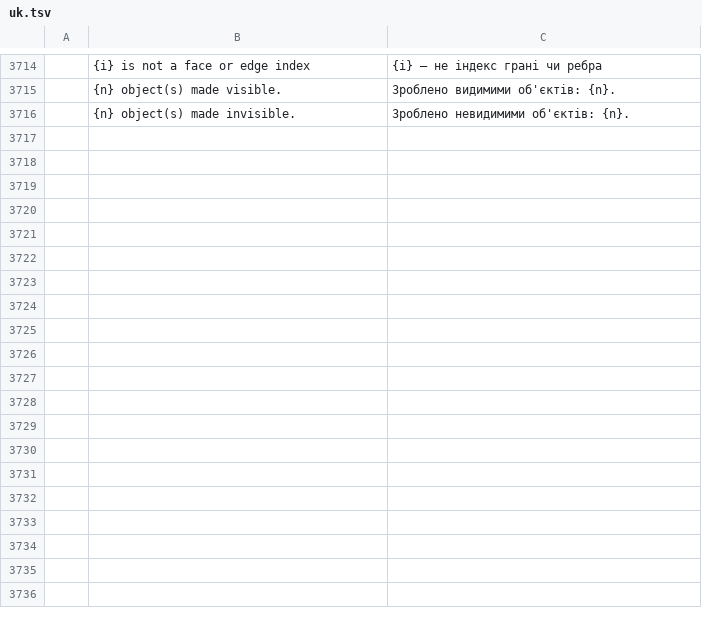
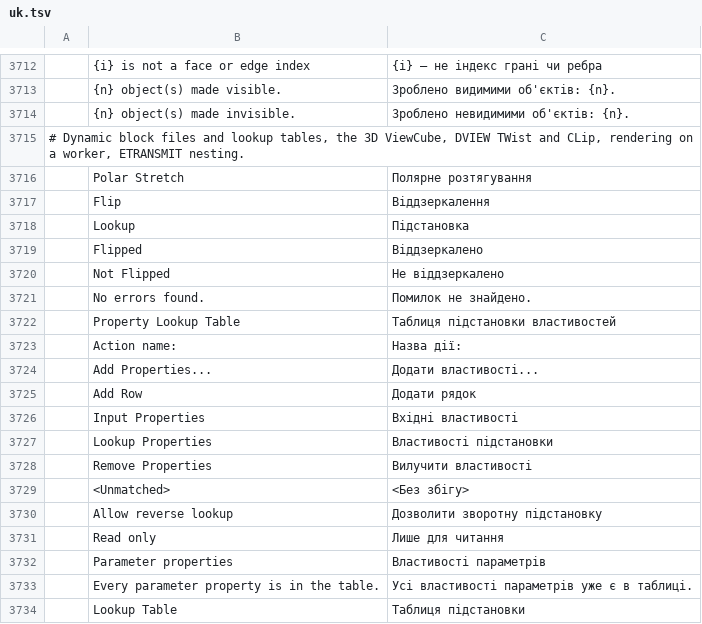
Before and after one commit to cau-citcwalker/Cadino, a TSV file: crates/ui-egui/src/i18n/uk.tsv, drawn as a sheet; only a part is shown, gaps mark what is left out; the diff covers the shown part only.

Commit message:
fix: dynamic-block DXF safety, ViewCube, DVIEW twist/clip, render thread, images in perspective
- Unverified dynamic-block kinds go to a CADCRAFT_DYNBLOCK XRECORD instead of guessed AutoCAD classes; AutoCAD-wired graphs written as read; array actions copy objects; Property Lookup Table dialog (BLOOKUPTABLE).
- ViewCube drawn as a 3D cube in parallel and perspective; Ctrl+2 toggles DesignCenter, ADCCLOSE.
- DVIEW TWist and CLip (VPORT twist/clip round trip); RENDER on a worker with cancel.
- Pictures in perspective, clipped views, SVG and PDF; RENDER cuts XCLIPped references; ETRANSMIT packs nested references; IMAGEFRAME/IMAGEQUALITY/FULLOPEN.

```diff
--- a/crates/ui-egui/src/i18n/uk.tsv
+++ b/crates/ui-egui/src/i18n/uk.tsv
@@ -3716 +3714,21 @@
 	{n} object(s) made invisible.	Зроблено невидимими об'єктів: {n}.
+# Dynamic block files and lookup tables, the 3D ViewCube, DVIEW TWist and CLip, rendering on a worker, ETRANSMIT nesting.
+	Polar Stretch	Полярне розтягування
+	Flip	Віддзеркалення
+	Lookup	Підстановка
+	Flipped	Віддзеркалено
+	Not Flipped	Не віддзеркалено
+	No errors found.	Помилок не знайдено.
+	Property Lookup Table	Таблиця підстановки властивостей
+	Action name:	Назва дії:
+	Add Properties...	Додати властивості...
+	Add Row	Додати рядок
+	Input Properties	Вхідні властивості
+	Lookup Properties	Властивості підстановки
+	Remove Properties	Вилучити властивості
+	<Unmatched>	<Без збігу>
+	Allow reverse lookup	Дозволити зворотну підстановку
+	Read only	Лише для читання
+	Parameter properties	Властивості параметрів
+	Every parameter property is in the table.	Усі властивості параметрів уже є в таблиці.
+	Lookup Table	Таблиця підстановки
```
Also changed, not shown: 33 added rows and 2 removed rows elsewhere in this file, crates/ui-egui/src/i18n/ko.tsv, 56 other files.
